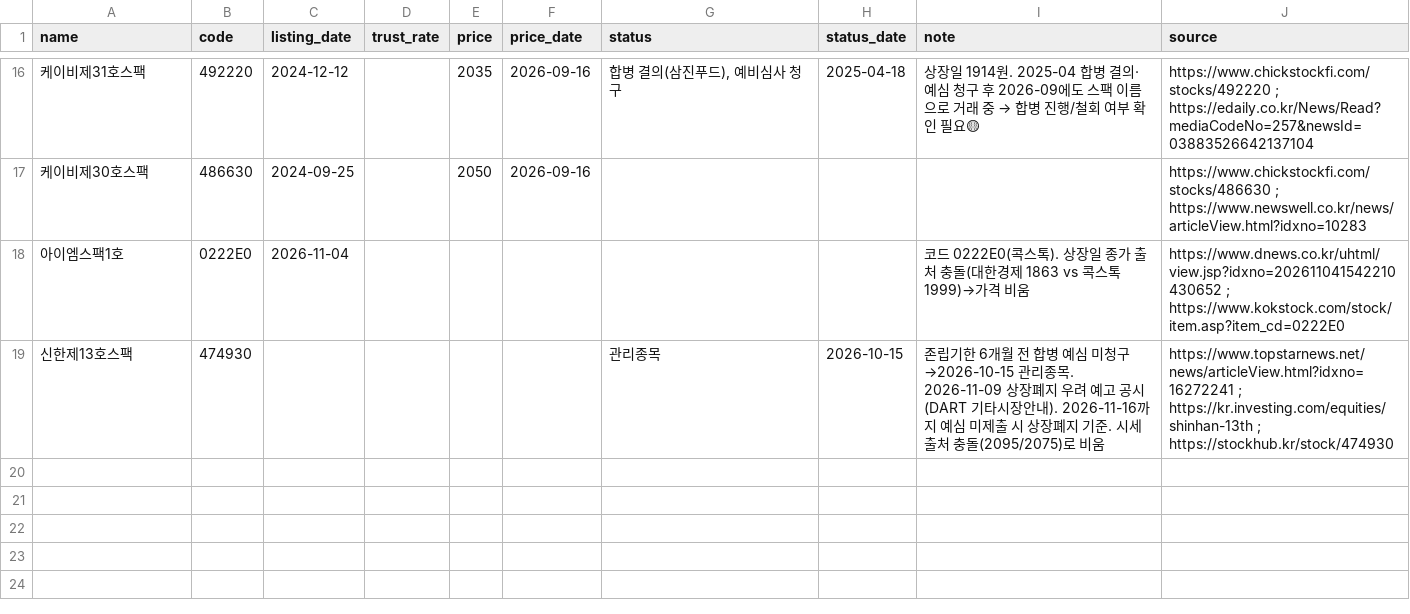
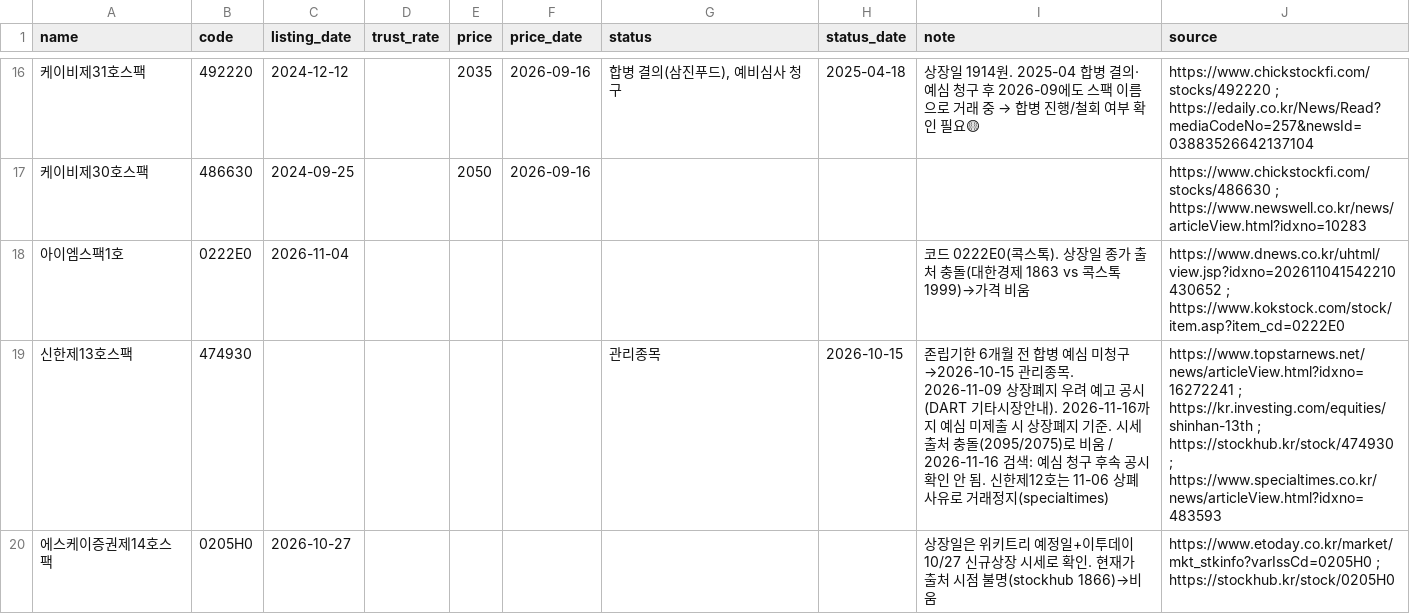
Before and after one commit to tnals961006-bot/250905, a CSV file: spac/data/listed.csv, drawn as a sheet; only a part is shown, gaps mark what is left out.

```diff
--- a/spac/data/listed.csv
+++ b/spac/data/listed.csv
@@ -18,2 +18,3 @@ name,code,listing_date,trust_rate,price,price_date,status,status_date,note,sourc
 아이엠스팩1호,0222E0,2026-11-04,,,,,,코드 0222E0(콕스톡). 상장일 종가 출처 충돌(대한경제 1863 vs 콕스톡 1999)→가격 비움,https://www.dnews.co.kr/uhtml/view.jsp?idxno=202611041542210430652 ; https://www.kokstock.com/stock/item.asp?item_cd=0222E0
-신한제13호스팩,474930,,,,,관리종목,2026-10-15,존립기한 6개월 전 합병 예심 미청구→2026-10-15 관리종목. 2026-11-09 상장폐지 우려 예고 공시(DART 기타시장안내). 2026-11-16까지 예심 미제출 시 상장폐지 기준. 시세 출처 충돌(2095/2075)로 비움,https://www.topstarnews.net/news/articleView.html?idxno=16272241 ; https://kr.investing.com/equities/shinhan-13th ; https://stockhub.kr/stock/474930
+신한제13호스팩,474930,,,,,관리종목,2026-10-15,존립기한 6개월 전 합병 예심 미청구→2026-10-15 관리종목. 2026-11-09 상장폐지 우려 예고 공시(DART 기타시장안내). 2026-11-16까지 예심 미제출 시 상장폐지 기준. 시세 출처 충돌(2095/2075)로 비움 / 2026-11-16 검색: 예심 청구 후속 공시 확인 안 됨. 신한제12호는 11-06 상폐사유로 거래정지(specialtimes),https://www.topstarnews.net/news/articleView.html?idxno=16272241 ; https://kr.investing.com/equities/shinhan-13th ; https://stockhub.kr/stock/474930 ; https://www.specialtimes.co.kr/news/articleView.html?idxno=483593
+에스케이증권제14호스팩,0205H0,2026-10-27,,,,,,상장일은 위키트리 예정일+이투데이 10/27 신규상장 시세로 확인. 현재가 출처 시점 불명(stockhub 1866)→비움,https://www.etoday.co.kr/market/mkt_stkinfo?varIssCd=0205H0 ; https://stockhub.kr/stock/0205H0
```
Also changed, not shown: spac/data/history.csv, spac/data/intraday.csv, 1 other file.
